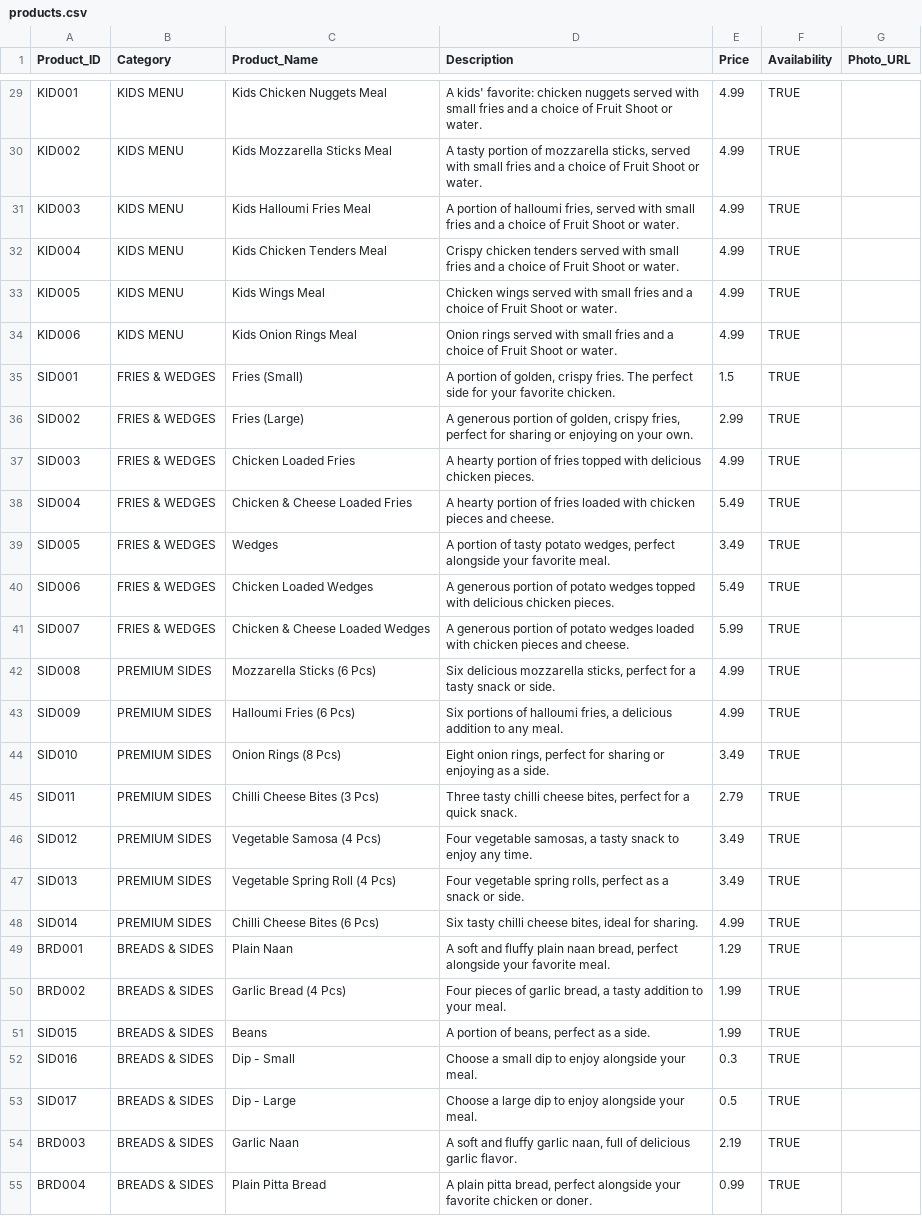
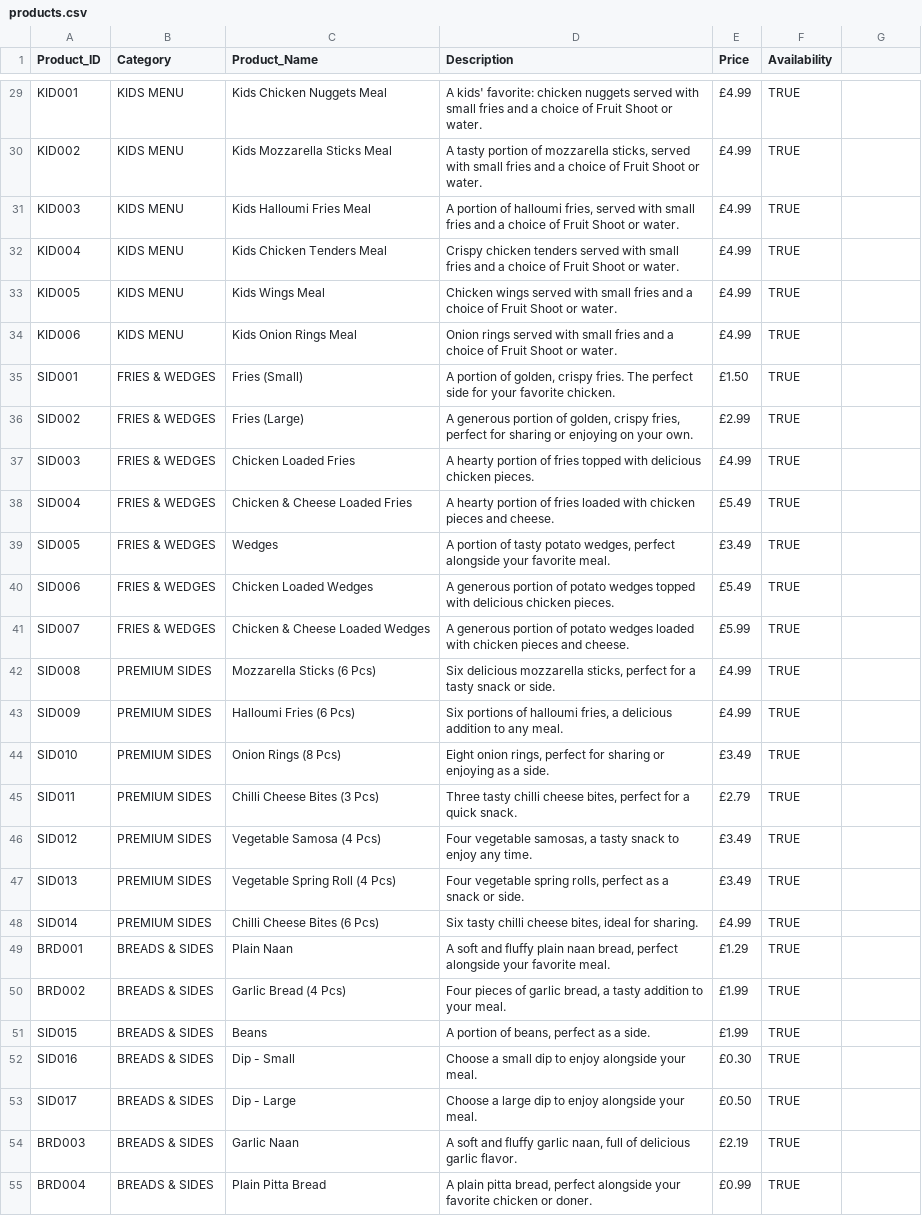
Before and after one commit to thehungryfox2026-glitch/thehungryfox, a CSV file: products.csv, drawn as a sheet; only a part is shown, gaps mark what is left out; the diff covers the shown part only; the diff names each change by its address in the sheet, - before the commit and + after, or states it on an @@ line.

```diff
--- a/products.csv
+++ b/products.csv
-G1: Photo_URL
+G1: (empty)
-E29:E34 (Price): 4.99
+E29:E34 (Price): £4.99
-E35 (Price): 1.5
+E35 (Price): £1.50
-E36 (Price): 2.99
+E36 (Price): £2.99
-E37 (Price): 4.99
+E37 (Price): £4.99
-E38 (Price): 5.49
+E38 (Price): £5.49
-E39 (Price): 3.49
+E39 (Price): £3.49
-E40 (Price): 5.49
+E40 (Price): £5.49
-E41 (Price): 5.99
+E41 (Price): £5.99
-E42:E43 (Price): 4.99
+E42:E43 (Price): £4.99
-E44 (Price): 3.49
+E44 (Price): £3.49
-E45 (Price): 2.79
+E45 (Price): £2.79
-E46:E47 (Price): 3.49
+E46:E47 (Price): £3.49
-E48 (Price): 4.99
+E48 (Price): £4.99
-E49 (Price): 1.29
+E49 (Price): £1.29
-E50:E51 (Price): 1.99
+E50:E51 (Price): £1.99
-E52 (Price): 0.3
+E52 (Price): £0.30
-E53 (Price): 0.5
+E53 (Price): £0.50
-E54 (Price): 2.19
+E54 (Price): £2.19
-E55 (Price): 0.99
+E55 (Price): £0.99
```
Also changed, not shown: 80 edited cells elsewhere in this file.
